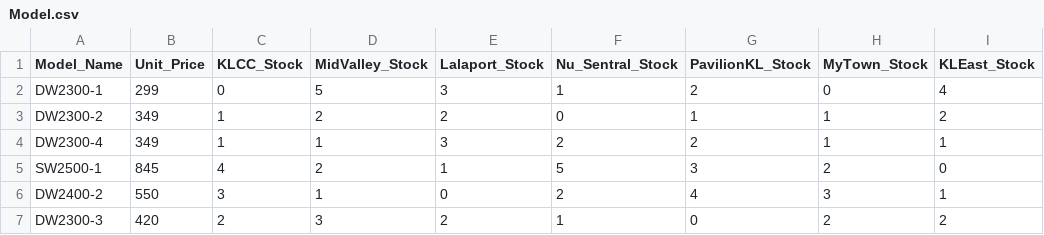
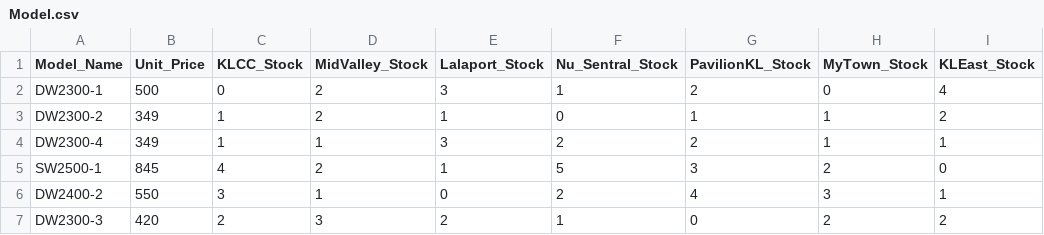
Before and after one commit to 25063087-tech/Store_Management_System, a CSV file: Files/Model.csv, drawn as a sheet.

```diff
--- a/Files/Model.csv
+++ b/Files/Model.csv
@@ -1,4 +1,4 @@
 Model_Name,Unit_Price,KLCC_Stock,MidValley_Stock,Lalaport_Stock,Nu_Sentral_Stock,PavilionKL_Stock,MyTown_Stock,KLEast_Stock
-DW2300-1,299,0,5,3,1,2,0,4
-DW2300-2,349,1,2,2,0,1,1,2
+DW2300-1,500,0,2,3,1,2,0,4
+DW2300-2,349,1,2,1,0,1,1,2
 DW2300-4,349,1,1,3,2,2,1,1
```
Also changed, not shown: Files/Employee_List - Sheet1.csv, Files/sales_history.csv, 6 other files.
